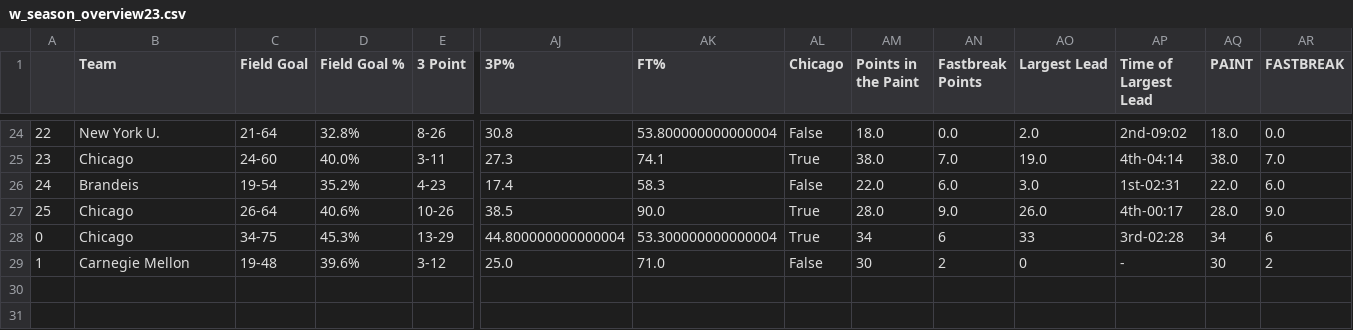
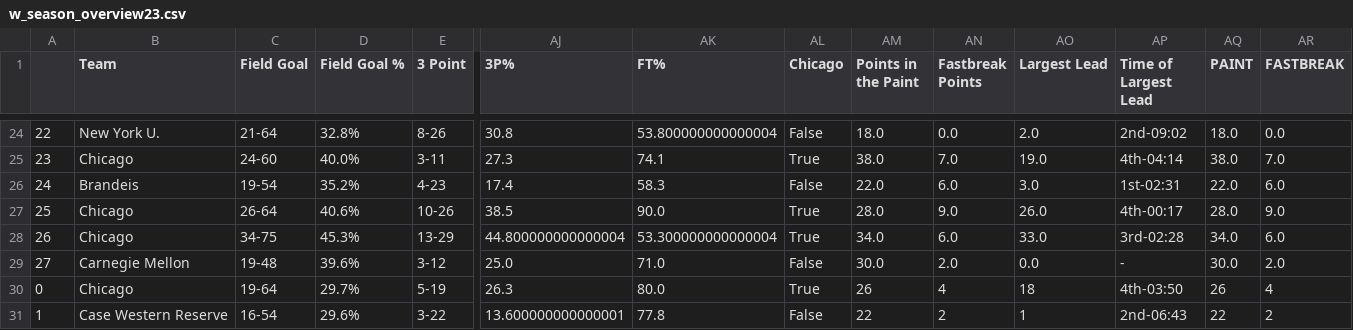
Before and after one commit to jeremydumalig/Chicago-Analytics, a CSV file: w_season_overview23.csv, drawn as a sheet; only a part is shown, gaps mark what is left out; rows hold the shown columns only; the diff names each change by its address in the sheet, - before the commit and + after, or states it on an @@ line.

```diff
--- a/w_season_overview23.csv
+++ b/w_season_overview23.csv
@@ column A renumbered between rows 28 and 29 @@
-AM28 (Points in the Paint): 34
+AM28 (Points in the Paint): 34.0
-AN28 (Fastbreak Points): 6
+AN28 (Fastbreak Points): 6.0
-AO28 (Largest Lead): 33
+AO28 (Largest Lead): 33.0
-AQ28 (PAINT): 34
+AQ28 (PAINT): 34.0
-AR28 (FASTBREAK): 6
+AR28 (FASTBREAK): 6.0
-AM29 (Points in the Paint): 30
+AM29 (Points in the Paint): 30.0
-AN29 (Fastbreak Points): 2
+AN29 (Fastbreak Points): 2.0
-AO29 (Largest Lead): 0
+AO29 (Largest Lead): 0.0
-AQ29 (PAINT): 30
+AQ29 (PAINT): 30.0
-AR29 (FASTBREAK): 2
+AR29 (FASTBREAK): 2.0
+row 30: 0 | Chicago | 19-64 | 29.7% | 5-19 | 26.3 | 80.0 | True | 26 | 4 | 18 | 4th-03:50 | 26 | 4
+row 31: 1 | Case Western Reserve | 16-54 | 29.6% | 3-22 | 13.600000000000001 | 77.8 | False | 22 | 2 | 1 | 2nd-06:43 | 22 | 2
```
Also changed, not shown: season_overview23.csv, wbb_uaa_scout.csv, 6 other files.
